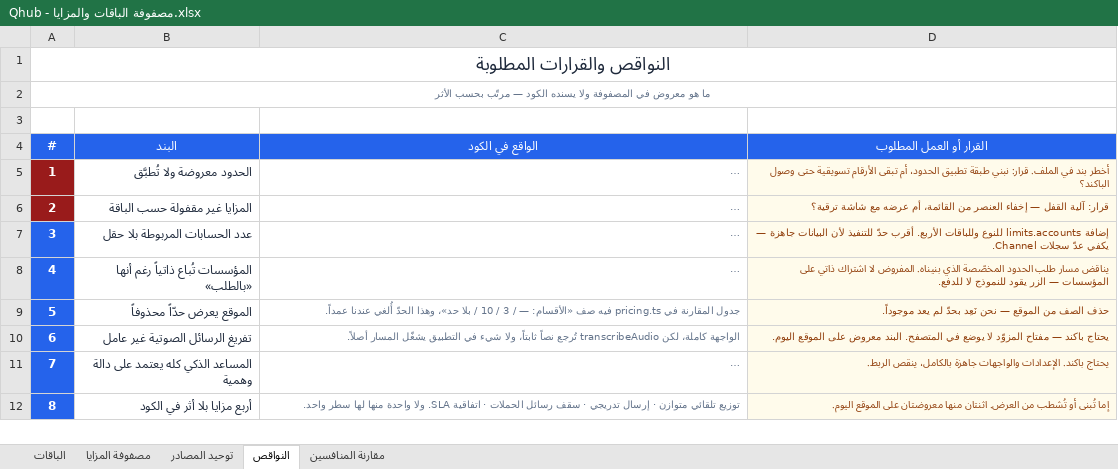
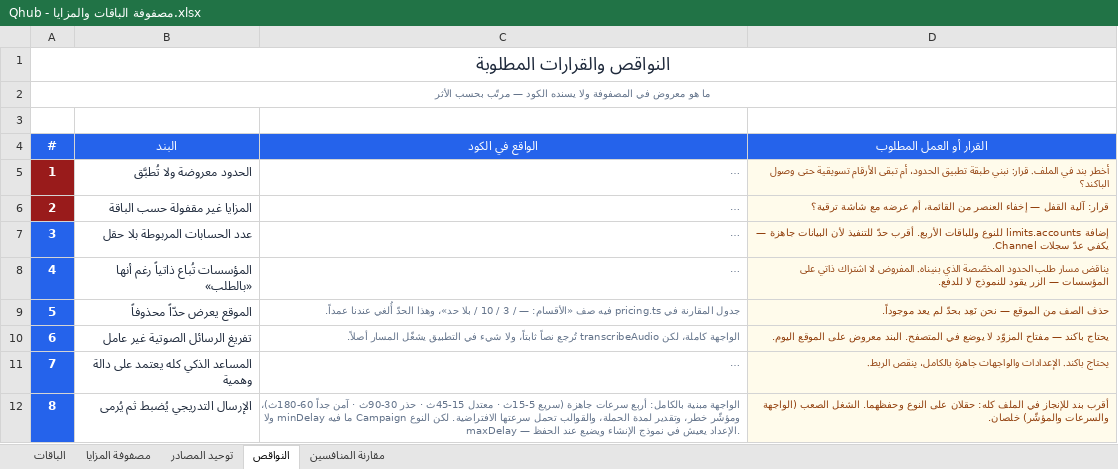
Before and after one commit to apexit764-beep/chatly, an Excel workbook: docs/Qhub - مصفوفة الباقات والمزايا.xlsx, sheet النواقص, drawn as a sheet; only a part is shown; long unchanged cells end in …; values as stored, in another font and other column widths than the file's, no borders; removed rows and columns are numbered as before the commit, all else as after; the diff covers the shown part only; the diff names each change by its address in the sheet, - before the commit and + after, or states it on an @@ line.

```diff
--- a/docs/Qhub - مصفوفة الباقات والمزايا.xlsx (sheet النواقص)
+++ b/docs/Qhub - مصفوفة الباقات والمزايا.xlsx (sheet النواقص)
-row 12: 8 | أربع مزايا بلا أثر في الكود | توزيع تلقائي متوازن · إرسال تدريجي · سقف رسائل الحملات · اتفاقية SLA. ولا واحدة منها لها سطر واحد. | إما تُبنى أو تُشطب من العرض. اثنتان منها معروضتان على الموقع اليوم.
+row 12: 8 | الإرسال التدريجي يُضبط ثم يُرمى | الواجهة مبنية بالكامل: أربع سرعات جاهزة (سريع 5-15ث · معتدل 15-45ث · حذر 30-90ث · آمن جداً 60-180ث)، ومؤشّر خطر، وتقدير لمدة الحملة، والقوالب تحمل سرعتها الافتراضية. لكن النوع Campaign ما فيه minDelay ولا maxDelay — الإعداد يعيش في نموذج الإنشاء ويضيع عند الحفظ. | أقرب بند للإنجاز في الملف كله: حقلان على النوع وحفظهما. الشغل الصعب (الواجهة والسرعات والمؤشّر) خلصان.
```
Also changed, not shown: 1 added row and row numbers in column A elsewhere in this sheet, sheet مصفوفة المزايا.
